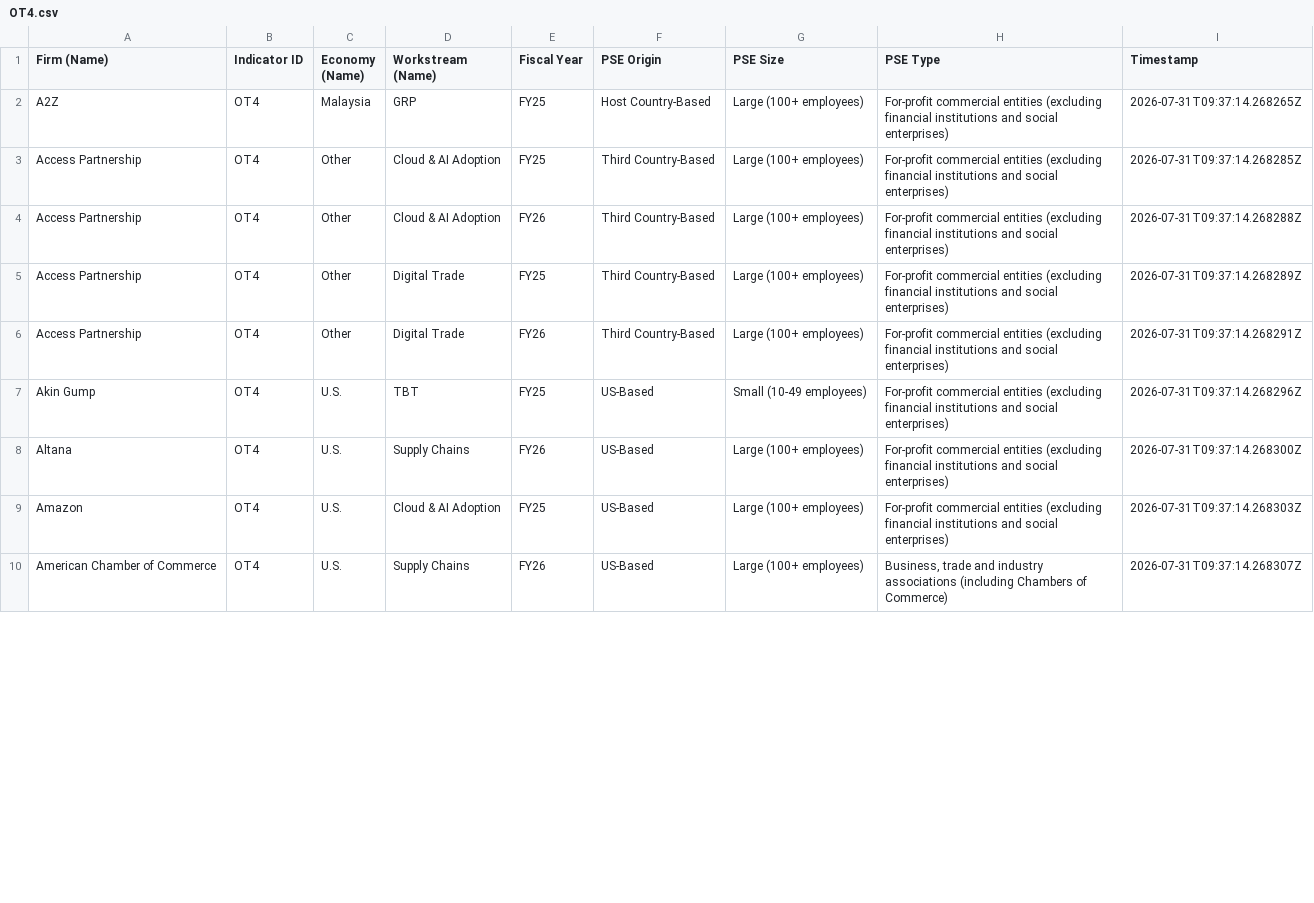
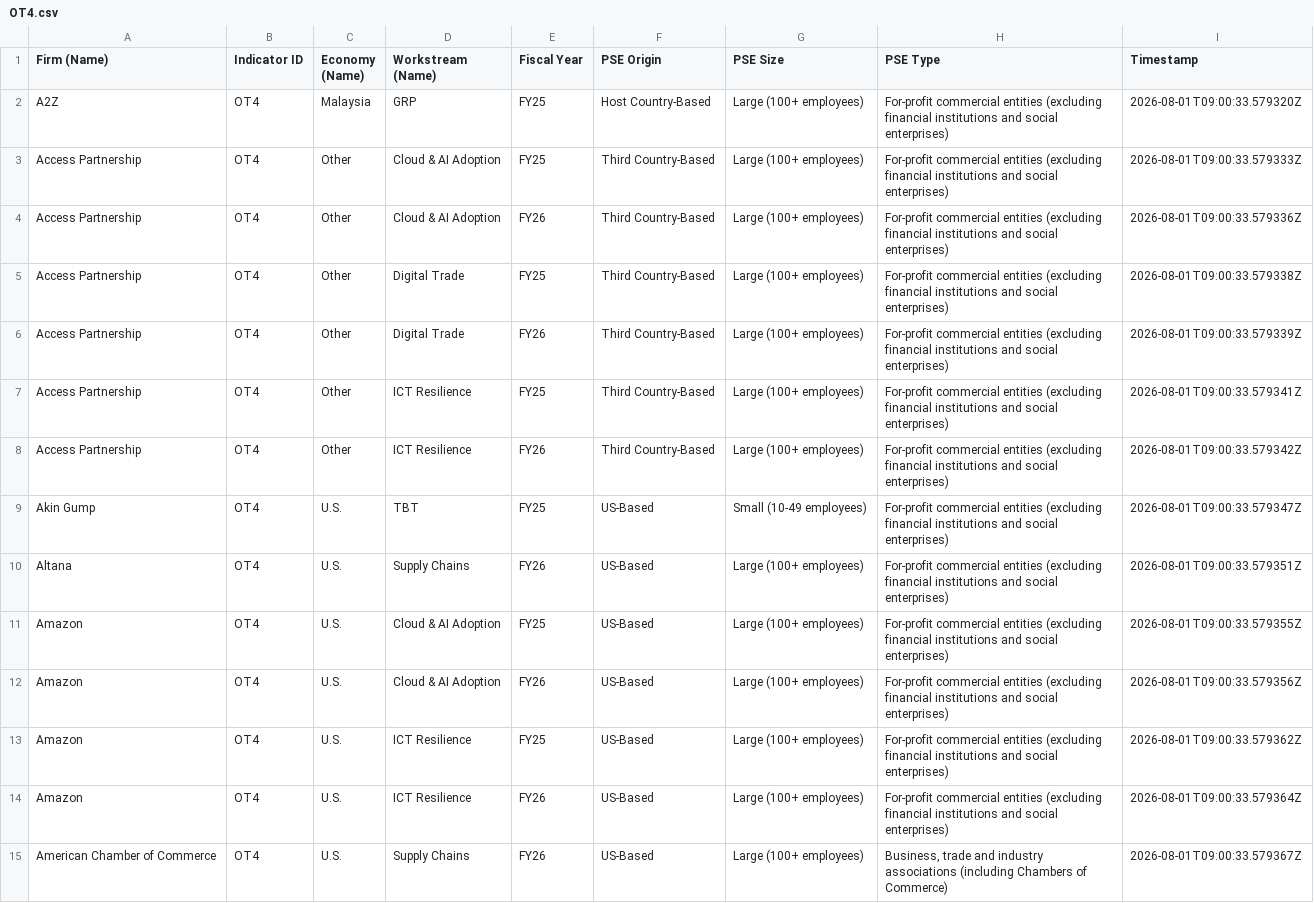
Before and after one commit to usapecrise/US-APEC-RISE-Risk-Monitoring-Suite, a CSV file: OT4.csv, drawn as a sheet; only a part is shown; the diff covers the shown part only.

```diff
--- a/OT4.csv
+++ b/OT4.csv
@@ -1,10 +1,15 @@
 Firm (Name),Indicator ID,Economy (Name),Workstream (Name),Fiscal Year,PSE Origin,PSE Size,PSE Type,Timestamp
-A2Z,OT4,Malaysia,GRP,FY25,Host Country-Based,Large (100+ employees),For-profit commercial entities (excluding financial institutions and social enterprises),2026-07-31T09:37:14.268265Z
-Access Partnership,OT4,Other,Cloud & AI Adoption,FY25,Third Country-Based,Large (100+ employees),For-profit commercial entities (excluding financial institutions and social enterprises),2026-07-31T09:37:14.268285Z
-Access Partnership,OT4,Other,Cloud & AI Adoption,FY26,Third Country-Based,Large (100+ employees),For-profit commercial entities (excluding financial institutions and social enterprises),2026-07-31T09:37:14.268288Z
-Access Partnership,OT4,Other,Digital Trade,FY25,Third Country-Based,Large (100+ employees),For-profit commercial entities (excluding financial institutions and social enterprises),2026-07-31T09:37:14.268289Z
-Access Partnership,OT4,Other,Digital Trade,FY26,Third Country-Based,Large (100+ employees),For-profit commercial entities (excluding financial institutions and social enterprises),2026-07-31T09:37:14.268291Z
-Akin Gump,OT4,U.S.,TBT,FY25,US-Based,Small (10-49 employees),For-profit commercial entities (excluding financial institutions and social enterprises),2026-07-31T09:37:14.268296Z
-Altana,OT4,U.S.,Supply Chains,FY26,US-Based,Large (100+ employees),For-profit commercial entities (excluding financial institutions and social enterprises),2026-07-31T09:37:14.268300Z
-Amazon,OT4,U.S.,Cloud & AI Adoption,FY25,US-Based,Large (100+ employees),For-profit commercial entities (excluding financial institutions and social enterprises),2026-07-31T09:37:14.268303Z
-American Chamber of Commerce,OT4,U.S.,Supply Chains,FY26,US-Based,Large (100+ employees),"Business, trade and industry associations (including Chambers of Commerce)",2026-07-31T09:37:14.268307Z
+A2Z,OT4,Malaysia,GRP,FY25,Host Country-Based,Large (100+ employees),For-profit commercial entities (excluding financial institutions and social enterprises),2026-08-01T09:00:33.579320Z
+Access Partnership,OT4,Other,Cloud & AI Adoption,FY25,Third Country-Based,Large (100+ employees),For-profit commercial entities (excluding financial institutions and social enterprises),2026-08-01T09:00:33.579333Z
+Access Partnership,OT4,Other,Cloud & AI Adoption,FY26,Third Country-Based,Large (100+ employees),For-profit commercial entities (excluding financial institutions and social enterprises),2026-08-01T09:00:33.579336Z
+Access Partnership,OT4,Other,Digital Trade,FY25,Third Country-Based,Large (100+ employees),For-profit commercial entities (excluding financial institutions and social enterprises),2026-08-01T09:00:33.579338Z
+Access Partnership,OT4,Other,Digital Trade,FY26,Third Country-Based,Large (100+ employees),For-profit commercial entities (excluding financial institutions and social enterprises),2026-08-01T09:00:33.579339Z
+Access Partnership,OT4,Other,ICT Resilience,FY25,Third Country-Based,Large (100+ employees),For-profit commercial entities (excluding financial institutions and social enterprises),2026-08-01T09:00:33.579341Z
+Access Partnership,OT4,Other,ICT Resilience,FY26,Third Country-Based,Large (100+ employees),For-profit commercial entities (excluding financial institutions and social enterprises),2026-08-01T09:00:33.579342Z
+Akin Gump,OT4,U.S.,TBT,FY25,US-Based,Small (10-49 employees),For-profit commercial entities (excluding financial institutions and social enterprises),2026-08-01T09:00:33.579347Z
+Altana,OT4,U.S.,Supply Chains,FY26,US-Based,Large (100+ employees),For-profit commercial entities (excluding financial institutions and social enterprises),2026-08-01T09:00:33.579351Z
+Amazon,OT4,U.S.,Cloud & AI Adoption,FY25,US-Based,Large (100+ employees),For-profit commercial entities (excluding financial institutions and social enterprises),2026-08-01T09:00:33.579355Z
+Amazon,OT4,U.S.,Cloud & AI Adoption,FY26,US-Based,Large (100+ employees),For-profit commercial entities (excluding financial institutions and social enterprises),2026-08-01T09:00:33.579356Z
+Amazon,OT4,U.S.,ICT Resilience,FY25,US-Based,Large (100+ employees),For-profit commercial entities (excluding financial institutions and social enterprises),2026-08-01T09:00:33.579362Z
+Amazon,OT4,U.S.,ICT Resilience,FY26,US-Based,Large (100+ employees),For-profit commercial entities (excluding financial institutions and social enterprises),2026-08-01T09:00:33.579364Z
+American Chamber of Commerce,OT4,U.S.,Supply Chains,FY26,US-Based,Large (100+ employees),"Business, trade and industry associations (including Chambers of Commerce)",2026-08-01T09:00:33.579367Z
```
Also changed, not shown: 2 added rows and 63 edited cells elsewhere in this file, Data_Quality.csv, Data_Security.csv, 24 other files.
